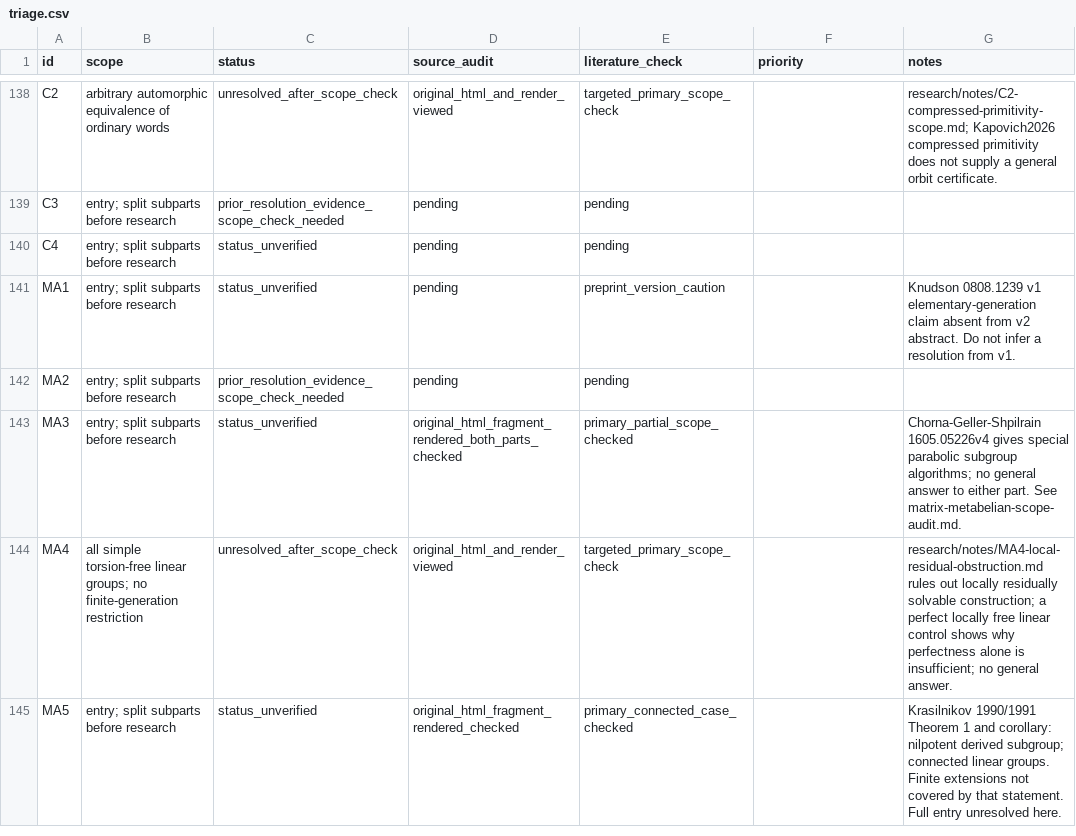
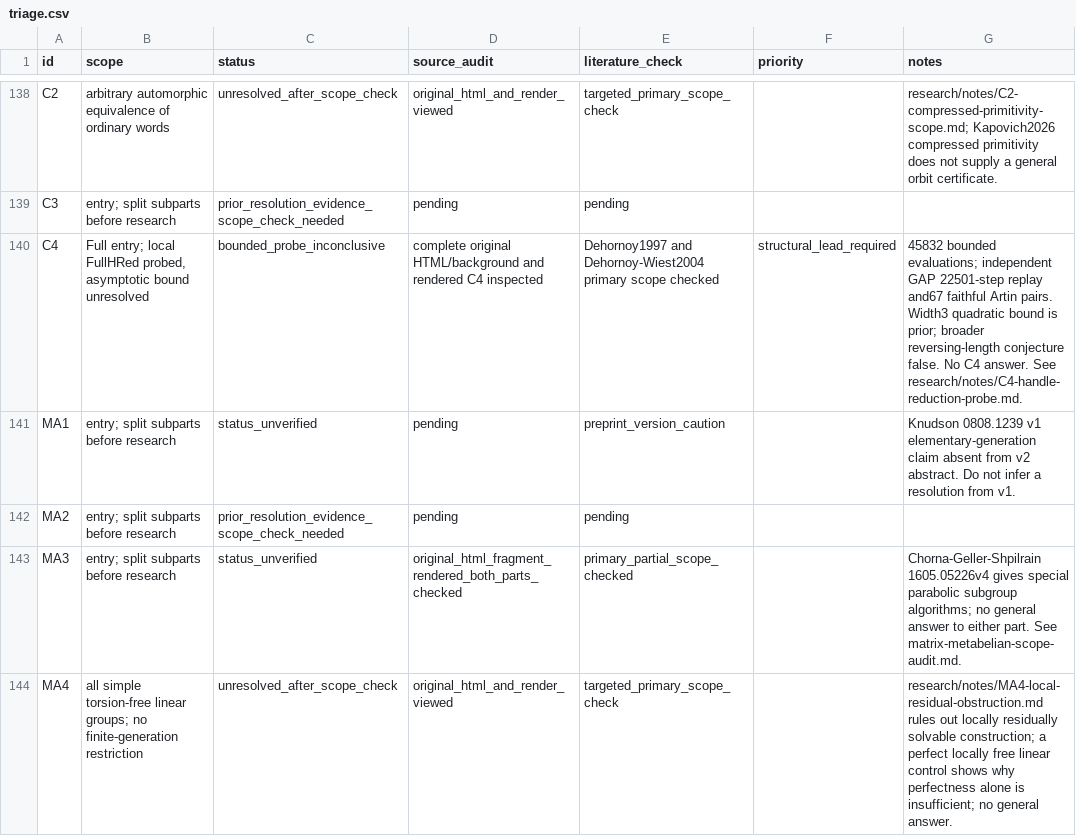
Before and after one commit to JUrban/gworld1, a CSV file: research/triage.csv, drawn as a sheet; only a part is shown, gaps mark what is left out; the shorter side is filled out with more unchanged rows.

Commit message:
Audit C4 handle reduction with bounded search and independent GAP replay

```diff
--- a/research/triage.csv
+++ b/research/triage.csv
@@ -139,3 +139,3 @@ C2,arbitrary automorphic equivalence of ordinary words,unresolved_after_scope_ch
 C3,entry; split subparts before research,prior_resolution_evidence_scope_check_needed,pending,pending,,
-C4,entry; split subparts before research,status_unverified,pending,pending,,
+C4,"Full entry; local FullHRed probed, asymptotic bound unresolved",bounded_probe_inconclusive,complete original HTML/background and rendered C4 inspected,Dehornoy1997 and Dehornoy-Wiest2004 primary scope checked,structural_lead_required,45832 bounded evaluations; independent GAP 22501-step replay and67 faithful Artin pairs. Width3 quadratic bound is prior; broader reversing-length conjecture false. No C4 answer. See research/notes/C4-handle-reduction-probe.md.
 MA1,entry; split subparts before research,status_unverified,pending,preprint_version_caution,,Knudson 0808.1239 v1 elementary-generation claim absent from v2 abstract. Do not infer a resolution from v1.
```
Also changed, not shown: 42 other files.
